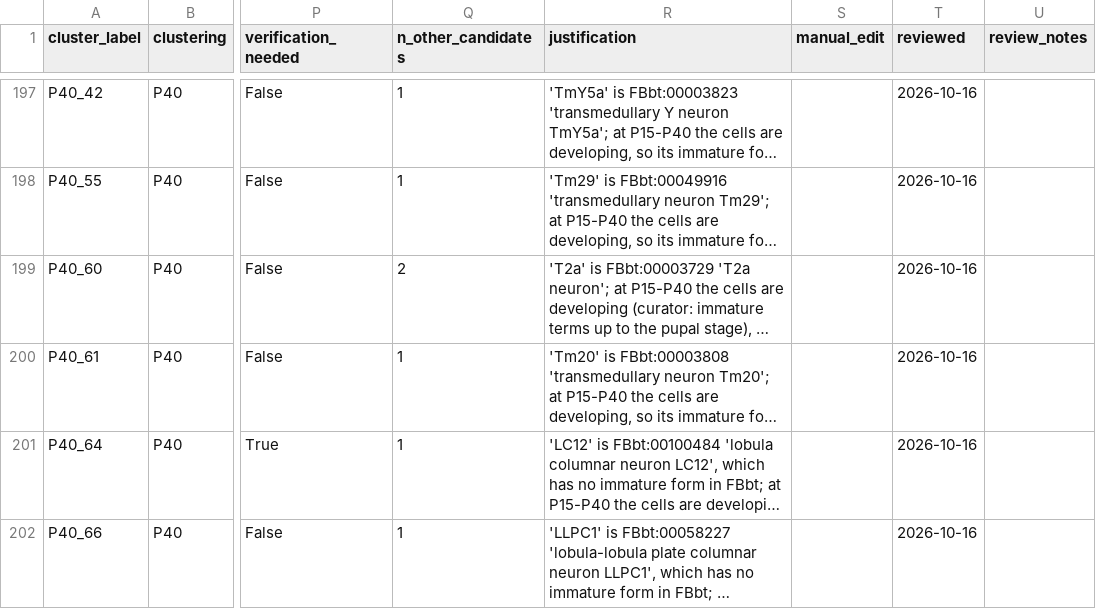
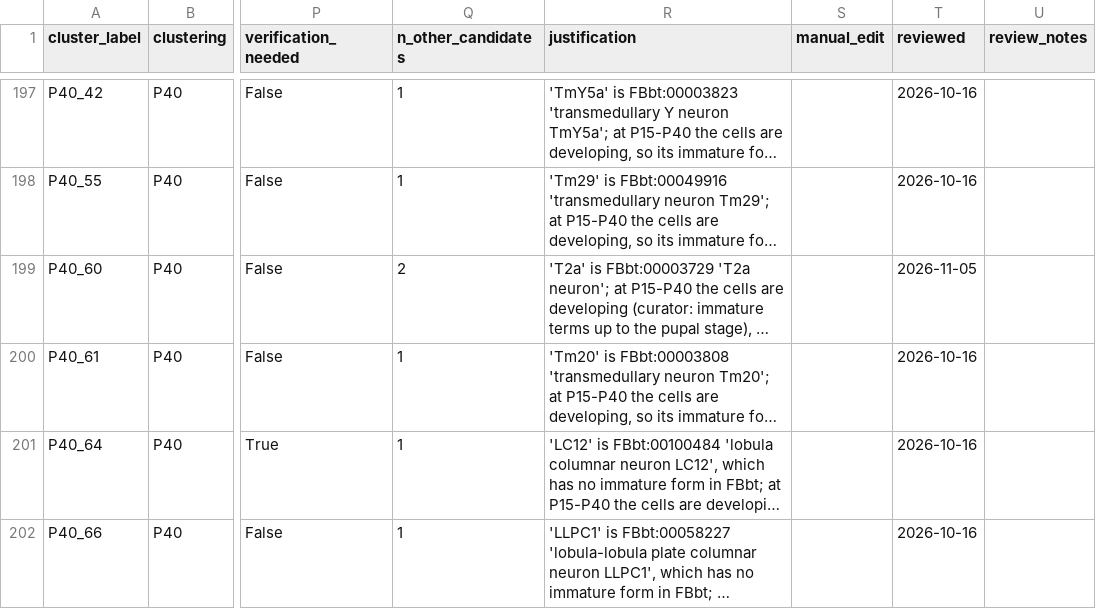
Before and after one commit to VirtualFlyBrain/vfb-scRNAseq, a TSV file: projects/ozel_2021/mapping.tsv, drawn as a sheet; only a part is shown, gaps mark what is left out; long unchanged cells end in …; the diff covers the shown part only; the diff names each change by its address in the sheet, - before the commit and + after, or states it on an @@ line.

```diff
--- a/projects/ozel_2021/mapping.tsv
+++ b/projects/ozel_2021/mapping.tsv
-T199 (reviewed): 2026-10-16
+T199 (reviewed): 2026-11-05
```
Also changed, not shown: 8 edited cells elsewhere in this file, projects/kurmangaliyev_2020/mapping.tsv.
